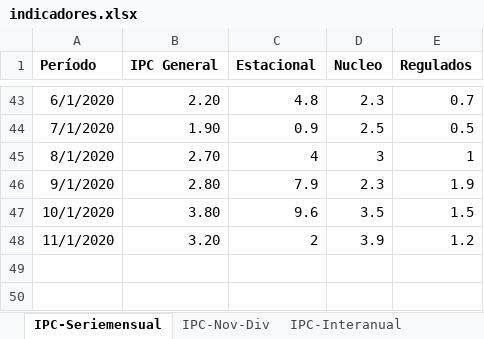
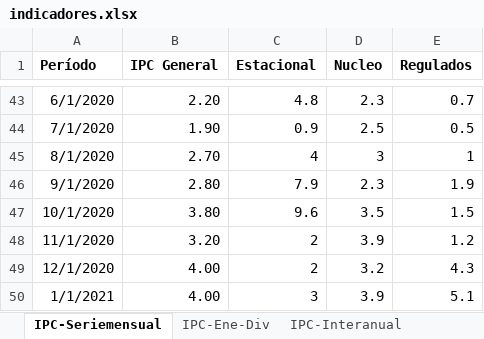
Before and after one commit to NahuelBargas/indeco, an Excel workbook: bases/indicadores.xlsx, sheet IPC-Seriemensual, drawn as a sheet; only a part is shown, gaps mark what is left out; values as stored, in another font and other column widths than the file's, no borders; the diff names each change by its address in the sheet, - before the commit and + after, or states it on an @@ line.

```diff
--- a/bases/indicadores.xlsx (sheet IPC-Seriemensual)
+++ b/bases/indicadores.xlsx (sheet IPC-Seriemensual)
-sheet tab: IPC-Nov-Div
+sheet tab: IPC-Ene-Div
+row 49: 12/1/2020 | 4.00 | 2 | 3.2 | 4.3
+row 50: 1/1/2021 | 4.00 | 3 | 3.9 | 5.1
```
Also changed, not shown: sheet IPC-Interanual, sheet IPC-Ene-Div, sheet EMAE, other sheet tabs, 3 other files.
